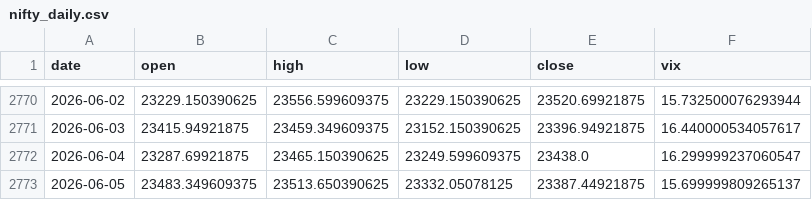
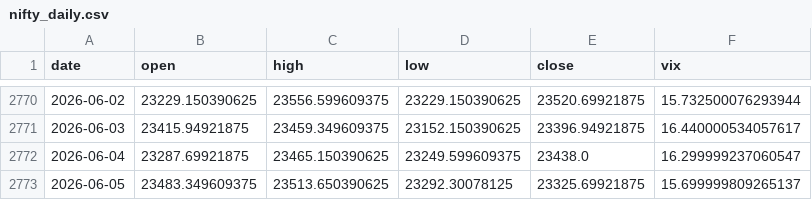
Before and after one commit to pravindev666/Caleb-Nifty-Regime-Engine, a CSV file: data/nifty_daily.csv, drawn as a sheet; only a part is shown, gaps mark what is left out.

```diff
--- a/data/nifty_daily.csv
+++ b/data/nifty_daily.csv
@@ -2772,2 +2772,2 @@ date,open,high,low,close,vix
 2026-06-04,23287.69921875,23465.150390625,23249.599609375,23438.0,16.299999237060547
-2026-06-05,23483.349609375,23513.650390625,23332.05078125,23387.44921875,15.699999809265137
+2026-06-05,23483.349609375,23513.650390625,23292.30078125,23325.69921875,15.699999809265137
```
Also changed, not shown: 2 other files.
